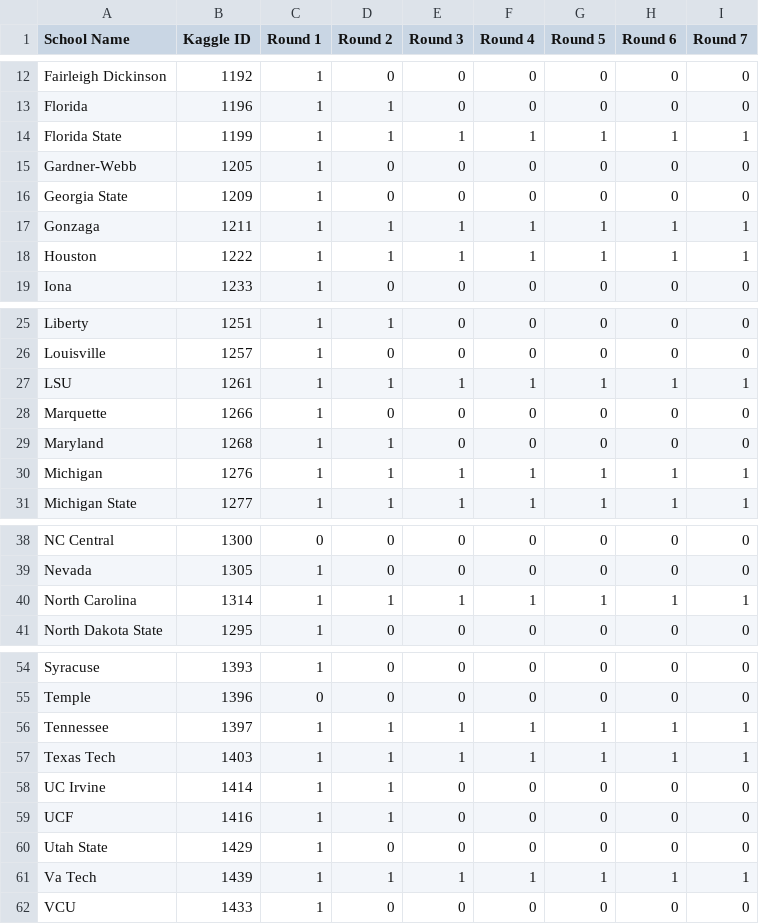
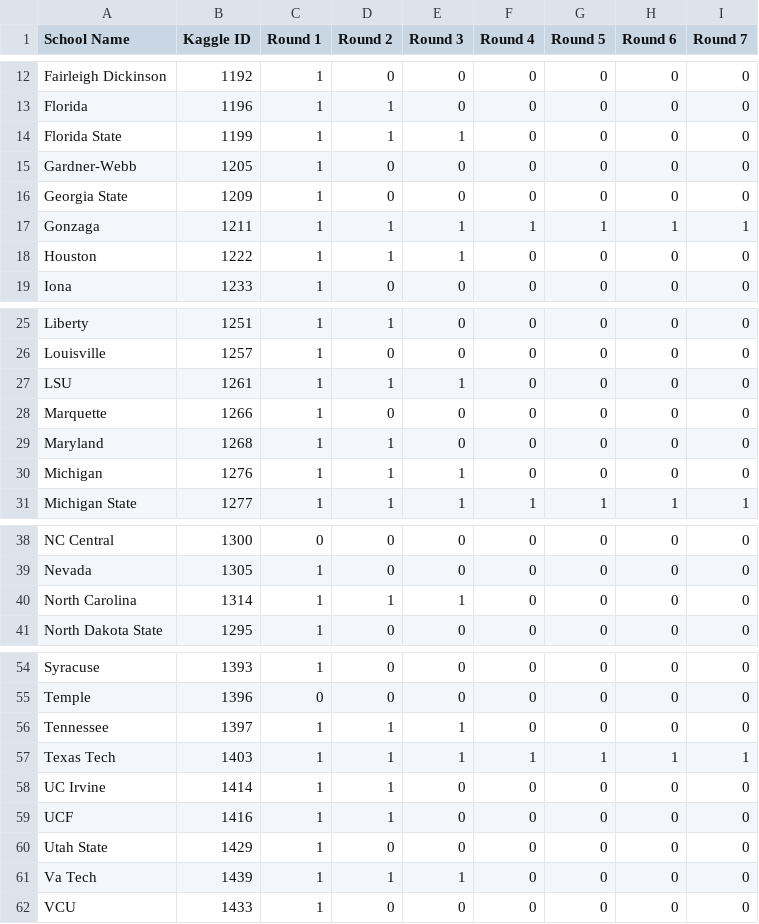
Before and after one commit to rytse/mm19, a CSV file: 2019_still_in_it.csv, drawn as a sheet; only a part is shown, gaps mark what is left out; the diff covers the shown part only.

Commit message:
Sweet 16 results

```diff
--- a/2019_still_in_it.csv
+++ b/2019_still_in_it.csv
@@ -13,3 +13,3 @@ Fairleigh Dickinson,1192,1,0,0,0,0,0,0
 Florida ,1196,1,1,0,0,0,0,0
-Florida State,1199,1,1,1,1,1,1,1
+Florida State,1199,1,1,1,0,0,0,0
 Gardner-Webb,1205,1,0,0,0,0,0,0
@@ -17,3 +17,3 @@ Georgia State,1209,1,0,0,0,0,0,0
 Gonzaga,1211,1,1,1,1,1,1,1
-Houston,1222,1,1,1,1,1,1,1
+Houston,1222,1,1,1,0,0,0,0
 Iona,1233,1,0,0,0,0,0,0
@@ -26,6 +26,6 @@ Liberty,1251,1,1,0,0,0,0,0
 Louisville,1257,1,0,0,0,0,0,0
-LSU,1261,1,1,1,1,1,1,1
+LSU,1261,1,1,1,0,0,0,0
 Marquette,1266,1,0,0,0,0,0,0
 Maryland,1268,1,1,0,0,0,0,0
-Michigan,1276,1,1,1,1,1,1,1
+Michigan,1276,1,1,1,0,0,0,0
 Michigan State,1277,1,1,1,1,1,1,1
@@ -39,3 +39,3 @@ NC Central,1300,0,0,0,0,0,0,0
 Nevada,1305,1,0,0,0,0,0,0
-North Carolina,1314,1,1,1,1,1,1,1
+North Carolina,1314,1,1,1,0,0,0,0
 North Dakota State,1295,1,0,0,0,0,0,0
@@ -55,3 +55,3 @@ Syracuse,1393,1,0,0,0,0,0,0
 Temple,1396,0,0,0,0,0,0,0
-Tennessee,1397,1,1,1,1,1,1,1
+Tennessee,1397,1,1,1,0,0,0,0
 Texas Tech,1403,1,1,1,1,1,1,1
@@ -60,3 +60,3 @@ UCF,1416,1,1,0,0,0,0,0
 Utah State,1429,1,0,0,0,0,0,0
-Va Tech,1439,1,1,1,1,1,1,1
+Va Tech,1439,1,1,1,0,0,0,0
 VCU,1433,1,0,0,0,0,0,0
```
Also changed, not shown: 4 edited cells elsewhere in this file.
